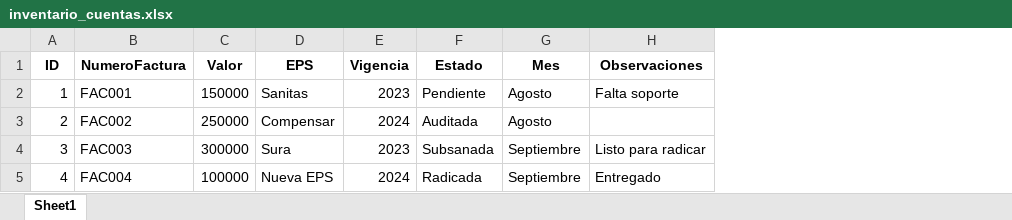
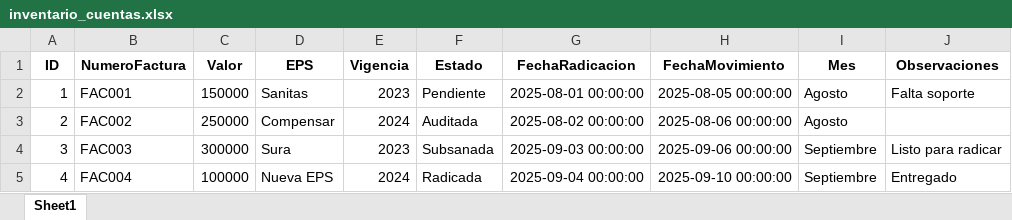
Before and after one commit to Liliana-Aipad/aipad-clinica-chia, an Excel workbook: inventario_cuentas.xlsx, sheet Sheet1, drawn as a sheet; values as stored, in another font and other column widths than the file's, no borders; the diff names each change by its address in the sheet, - before the commit and + after, or states it on an @@ line.

Commit message:
Add files via upload

```diff
--- a/inventario_cuentas.xlsx (sheet Sheet1)
+++ b/inventario_cuentas.xlsx (sheet Sheet1)
+column G (FechaRadicacion), rows 2-5: 2025-08-01 00:00:00 | 2025-08-02 00:00:00 | 2025-09-03 00:00:00 | 2025-09-04 00:00:00
+column H (FechaMovimiento), rows 2-5: 2025-08-05 00:00:00 | 2025-08-06 00:00:00 | 2025-09-06 00:00:00 | 2025-09-10 00:00:00
```
